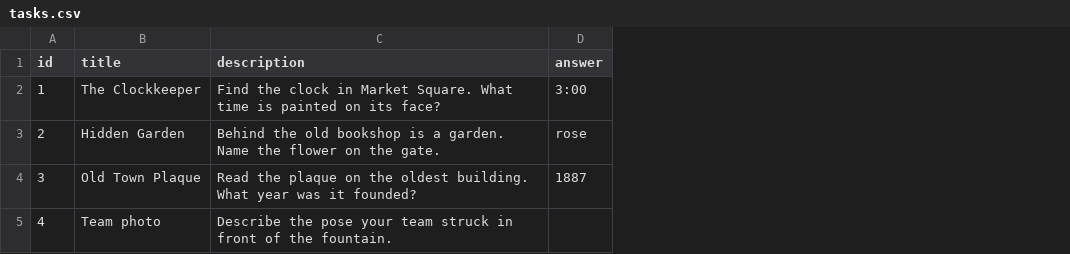
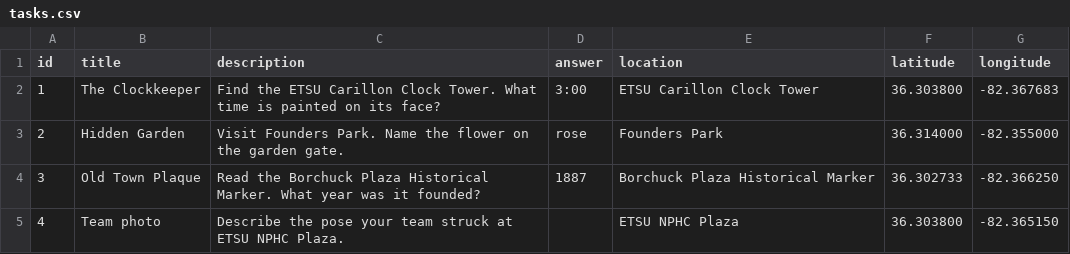
Before and after one commit to BrunsmaC/TeamWack, a CSV file: server/data/hunts/BUC123/tasks.csv, drawn as a sheet; the diff names each change by its address in the sheet, - before the commit and + after, or states it on an @@ line.

Commit message:
feat: add live game map with task locations

```diff
--- a/server/data/hunts/BUC123/tasks.csv
+++ b/server/data/hunts/BUC123/tasks.csv
+column E (location), rows 2-5: ETSU Carillon Clock Tower | Founders Park | Borchuck Plaza Historical Marker | ETSU NPHC Plaza
+column F (latitude), rows 2-5: 36.303800 | 36.314000 | 36.302733 | 36.303800
+column G (longitude), rows 2-5: -82.367683 | -82.355000 | -82.366250 | -82.365150
-C2 (description): Find the clock in Market Square. What time…
+C2 (description): Find the ETSU Carillon Clock Tower. What time…
-C3 (description): Behind the old bookshop is a garden. Name the flower on the gate.
+C3 (description): Visit Founders Park. Name the flower on the garden gate.
-C4 (description): Read the plaque on the oldest building. What year…
+C4 (description): Read the Borchuck Plaza Historical Marker. What year…
-C5 (description): …team struck in front of the fountain.
+C5 (description): …team struck at ETSU NPHC Plaza.
```
Also changed, not shown: server/data/hunts/tasks.csv, 13 other files.
